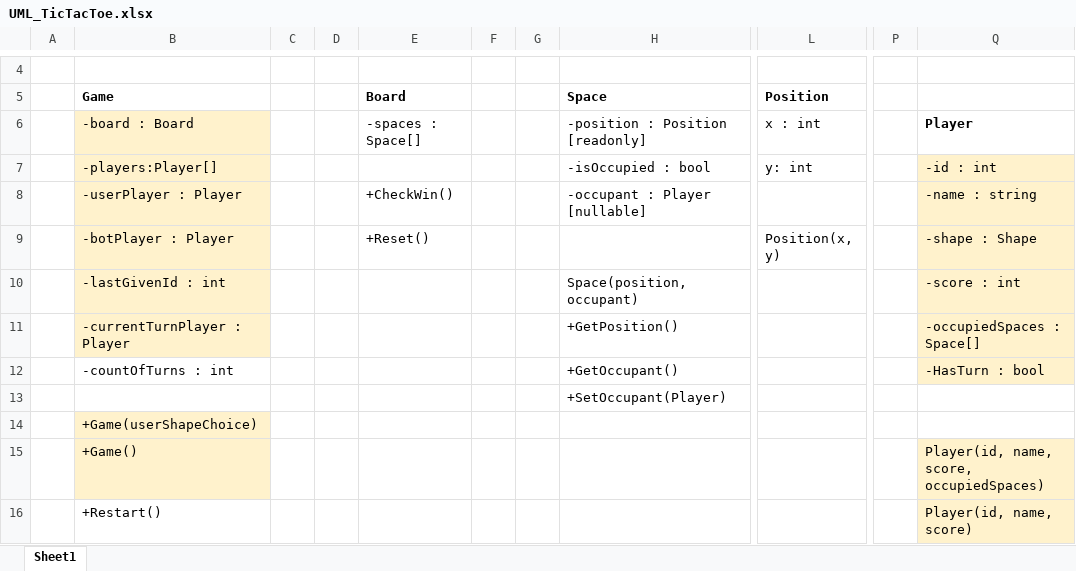
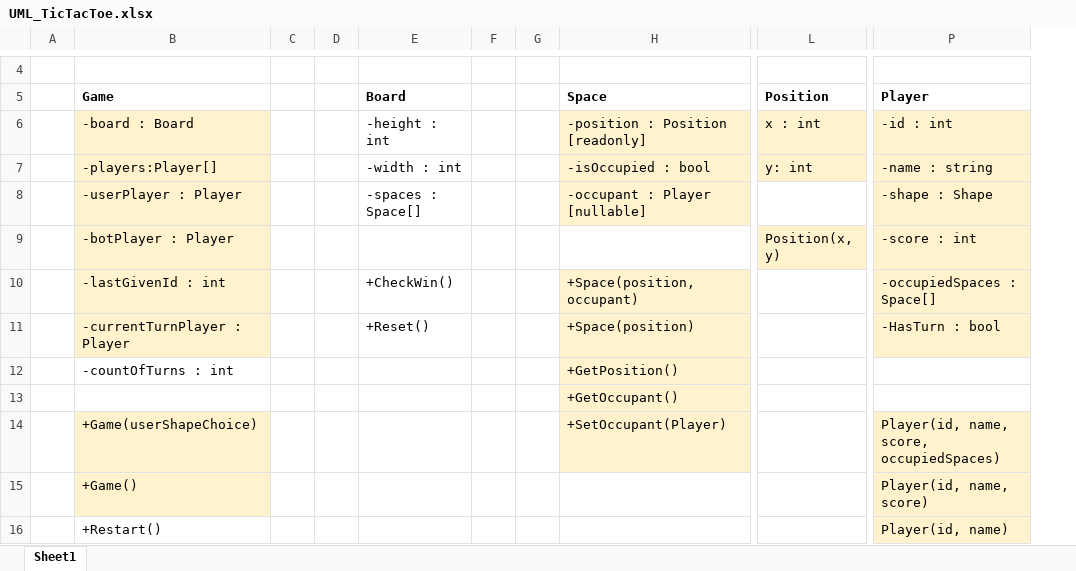
Before and after one commit to milolucero/TicTacToe, an Excel workbook: UML_TicTacToe.xlsx, sheet Sheet1, drawn as a sheet; only a part is shown, gaps mark what is left out; values as stored, in another font and other column widths than the file's, no borders; removed rows and columns are numbered as before the commit, all else as after; the diff covers the shown part only; the diff names each change by its address in the sheet, - before the commit and + after, or states it on an @@ line.

Commit message:
Minor changes and initial state of a new game.

```diff
--- a/UML_TicTacToe.xlsx (sheet Sheet1)
+++ b/UML_TicTacToe.xlsx (sheet Sheet1)
-column C, empty
+column C, empty
-column P, empty
-P5: (empty)
+P5: Player
-E6 (Board): -spaces : Space[]
+E6 (Board): -height : int
-H6:H8 fill: none
+H6:H8 fill: #FFF2CC
-L6:L7 fill: none
+L6:L7 fill: #FFF2CC
-P6 (Player): Player
+P6 (Player): -id : int
@@ P6 fill: none → #FFF2CC, bold: on → off @@
-E7 (Board): (empty)
+E7 (Board): -width : int
-P7 (Player): -id : int
+P7 (Player): -name : string
-E8 (Board): +CheckWin()
+E8 (Board): -spaces : Space[]
-P8 (Player): -name : string
+P8 (Player): -shape : Shape
-E9 (Board): +Reset()
+E9 (Board): (empty)
-L9 fill: none
+L9 fill: #FFF2CC
-P9 (Player): -shape : Shape
+P9 (Player): -score : int
-E10 (Board): (empty)
+E10 (Board): +CheckWin()
-H10 (Space): Space(position, occupant)
+H10 (Space): +Space(position, occupant)
-H10:H14 fill: none
+H10:H14 fill: #FFF2CC
-P10 (Player): -score : int
+P10 (Player): -occupiedSpaces : Space[]
-E11 (Board): (empty)
+E11 (Board): +Reset()
-H11 (Space): +GetPosition()
+H11 (Space): +Space(position)
-P11 (Player): -occupiedSpaces : Space[]
+P11 (Player): -HasTurn : bool
-H12 (Space): +GetOccupant()
+H12 (Space): +GetPosition()
-P12 (Player): -HasTurn : bool
+P12 (Player): (empty)
-P12 fill: #FFF2CC
+P12 fill: none
-H13 (Space): +SetOccupant(Player)
+H13 (Space): +GetOccupant()
-H14 (Space): (empty)
+H14 (Space): +SetOccupant(Player)
-P14 (Player): (empty)
+P14 (Player): Player(id, name, score, occupiedSpaces)
-P14 fill: none
+P14 fill: #FFF2CC
-P15 (Player): Player(id, name, score, occupiedSpaces)
+P15 (Player): Player(id, name, score)
-P16 (Player): Player(id, name, score)
+P16 (Player): Player(id, name)
```
Also changed, not shown: 1 removed row, 11 edited cells and cell formats elsewhere in this sheet, 3 other files.
